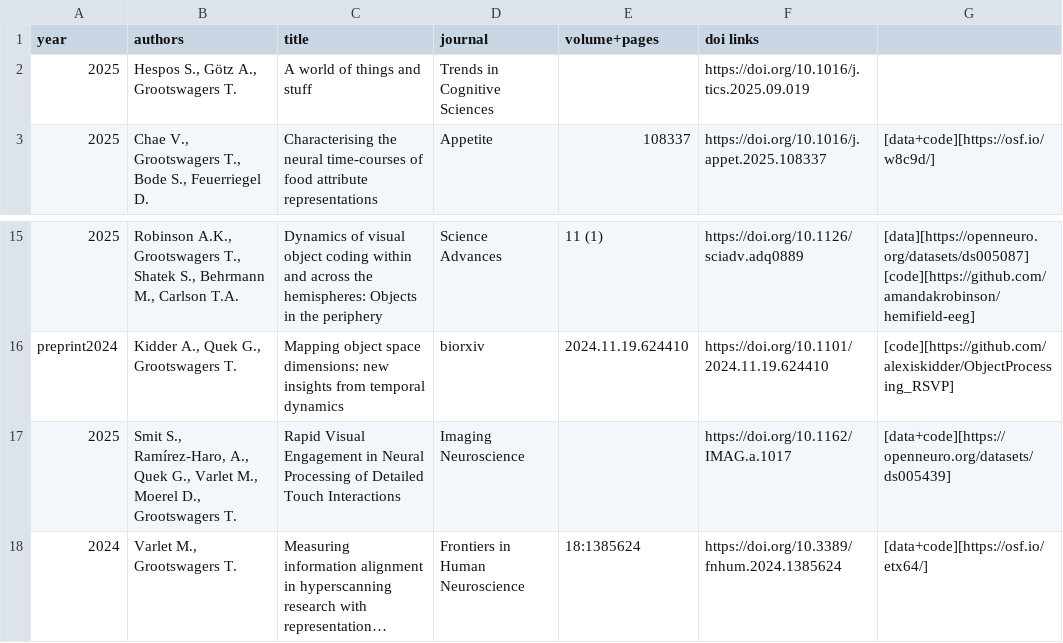
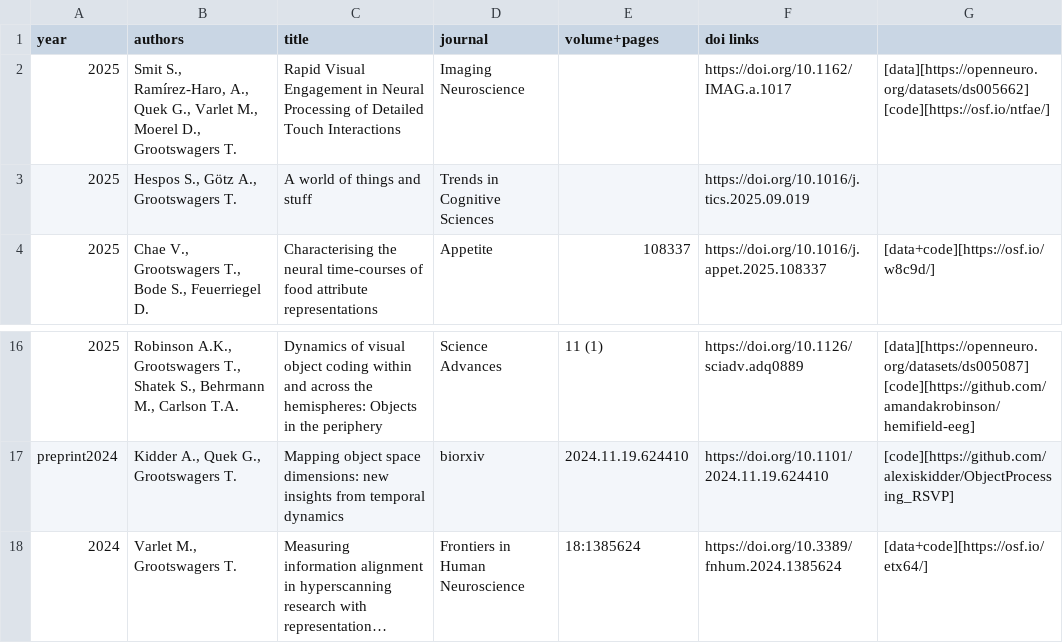
Before and after one commit to Tijl/tijl.github.io, a TSV file: publicationlist.tsv, drawn as a sheet; only a part is shown, gaps mark what is left out; long unchanged cells end in …; removed rows and columns are numbered as before the commit, all else as after; the diff names each change by its address in the sheet, - before the commit and + after, or states it on an @@ line.

Commit message:
fix link

```diff
--- a/publicationlist.tsv
+++ b/publicationlist.tsv
+row 2: 2025 | Smit S., Ramírez-Haro, A., Quek G., Varlet M., Moerel D., Grootswagers T. | Rapid Visual Engagement in Neural Processing of Detailed Touch Interactions | Imaging Neuroscience |  | https://doi.org/10.1162/IMAG.a.1017 | [data][https://openneuro.org/datasets/ds005662] [code][https://osf.io/ntfae/]
-row 17: 2025 | Smit S., Ramírez-Haro, A., Quek G., Varlet M., Moerel D., Grootswagers T. | Rapid Visual Engagement in Neural Processing of Detailed Touch Interactions | Imaging Neuroscience |  | https://doi.org/10.1162/IMAG.a.1017 | [data+code][https://openneuro.org/datasets/ds005439]
```
Also changed, not shown: 3 other files.
